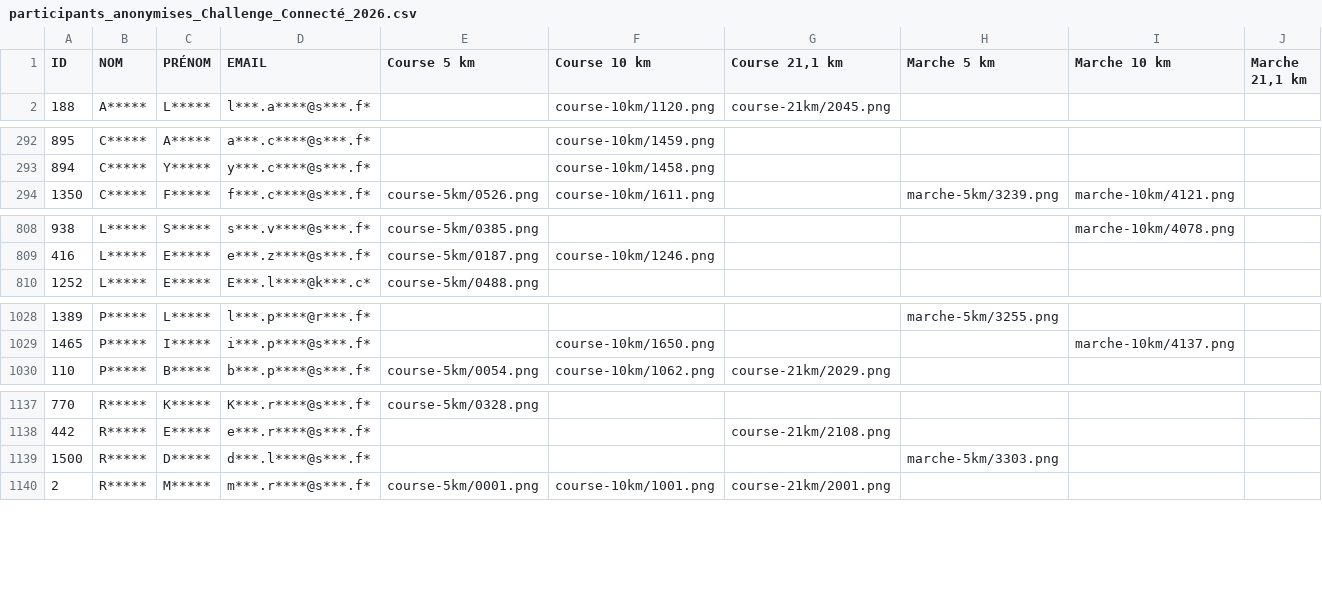
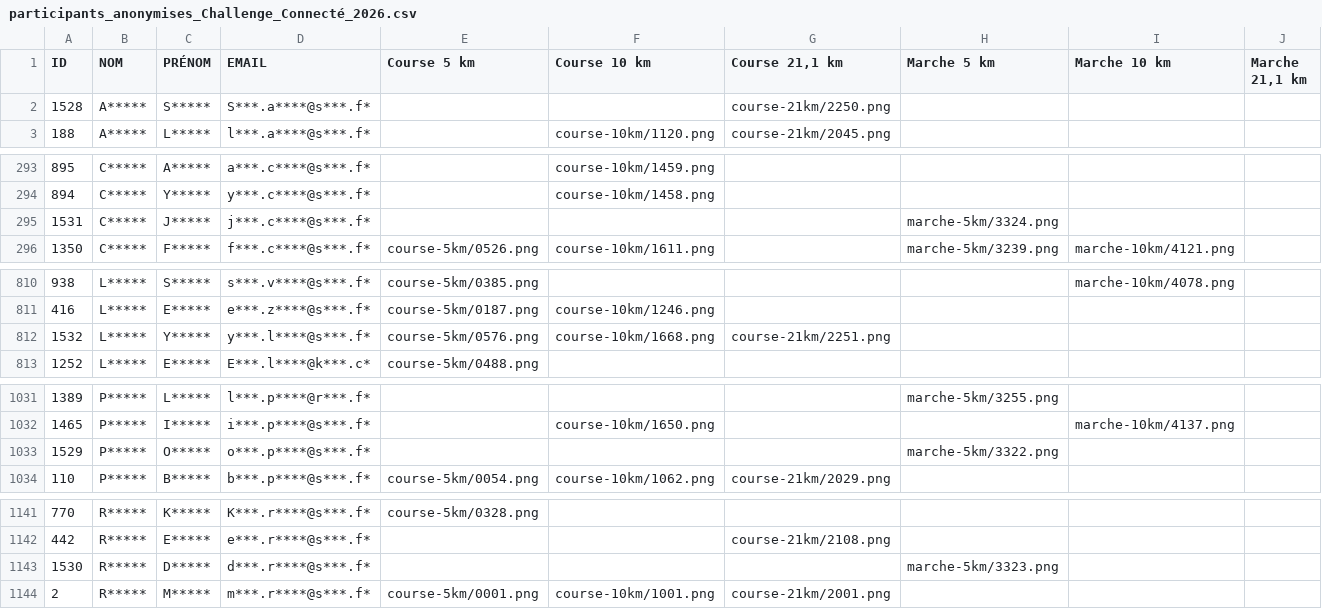
Before and after one commit to n58s29/SoRunning-inscriptions-2026, a CSV file: data/participants_anonymises_Challenge_Connecté_2026.csv, drawn as a sheet; only a part is shown, gaps mark what is left out.

```diff
--- a/data/participants_anonymises_Challenge_Connecté_2026.csv
+++ b/data/participants_anonymises_Challenge_Connecté_2026.csv
@@ -1,2 +1,3 @@
 "ID";"NOM";"PRÉNOM";"EMAIL";"Course 5 km";"Course 10 km";"Course 21,1 km";"Marche 5 km";"Marche 10 km";"Marche 21,1 km"
+"1528";"A*****";"S*****";"S***.a****@s***.f*";"";"";"course-21km/2250.png";"";"";""
 "188";"A*****";"L*****";"l***.a****@s***.f*";"";"course-10km/1120.png";"course-21km/2045.png";"";"";""
@@ -293,2 +294,3 @@
 "894";"C*****";"Y*****";"y***.c****@s***.f*";"";"course-10km/1458.png";"";"";"";""
+"1531";"C*****";"J*****";"j***.c****@s***.f*";"";"";"";"marche-5km/3324.png";"";""
 "1350";"C*****";"F*****";"f***.c****@s***.f*";"course-5km/0526.png";"course-10km/1611.png";"";"marche-5km/3239.png";"marche-10km/4121.png";""
@@ -809,2 +811,3 @@
 "416";"L*****";"E*****";"e***.z****@s***.f*";"course-5km/0187.png";"course-10km/1246.png";"";"";"";""
+"1532";"L*****";"Y*****";"y***.l****@s***.f*";"course-5km/0576.png";"course-10km/1668.png";"course-21km/2251.png";"";"";""
 "1252";"L*****";"E*****";"E***.l****@k***.c*";"course-5km/0488.png";"";"";"";"";""
@@ -1029,2 +1032,3 @@
 "1465";"P*****";"I*****";"i***.p****@s***.f*";"";"course-10km/1650.png";"";"";"marche-10km/4137.png";""
+"1529";"P*****";"O*****";"o***.p****@s***.f*";"";"";"";"marche-5km/3322.png";"";""
 "110";"P*****";"B*****";"b***.p****@s***.f*";"course-5km/0054.png";"course-10km/1062.png";"course-21km/2029.png";"";"";""
@@ -1138,3 +1142,3 @@
 "442";"R*****";"E*****";"e***.r****@s***.f*";"";"";"course-21km/2108.png";"";"";""
-"1500";"R*****";"D*****";"d***.l****@s***.f*";"";"";"";"marche-5km/3303.png";"";""
+"1530";"R*****";"D*****";"d***.r****@s***.f*";"";"";"";"marche-5km/3323.png";"";""
 "2";"R*****";"M*****";"m***.r****@s***.f*";"course-5km/0001.png";"course-10km/1001.png";"course-21km/2001.png";"";"";""
```
Also changed, not shown: 8 other files.
